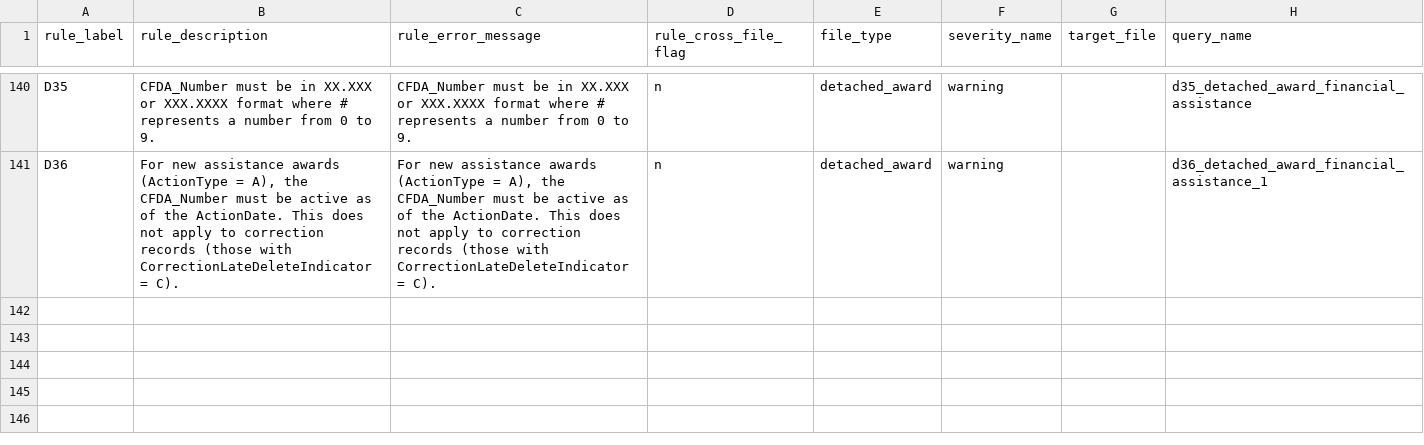
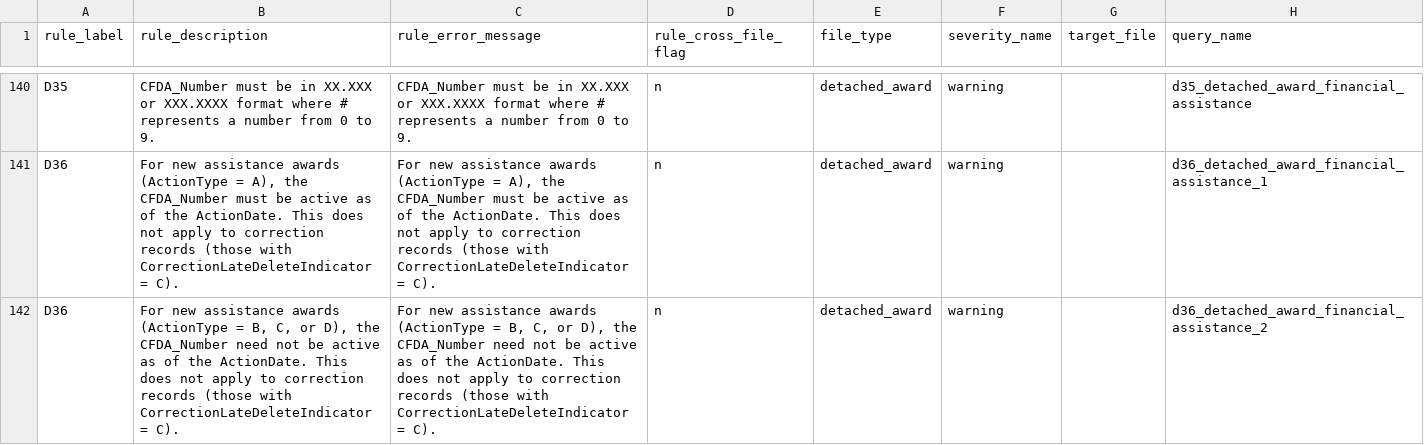
Before and after one commit to fedspendingtransparency/data-act-broker-backend, a CSV file: dataactvalidator/config/sqlrules/sqlRules.csv, drawn as a sheet; only a part is shown, gaps mark what is left out.

Commit message:
Add inactive cfda_number validation for action_type b,c,d

```diff
--- a/dataactvalidator/config/sqlrules/sqlRules.csv
+++ b/dataactvalidator/config/sqlrules/sqlRules.csv
@@ -141 +141,2 @@ D35,"CFDA_Number must be in XX.XXX or XXX.XXXX format where # represents a numbe
 D36,"For new assistance awards (ActionType = A), the CFDA_Number must be active as of the ActionDate. This does not apply to correction records (those with CorrectionLateDeleteIndicator = C).","For new assistance awards (ActionType = A), the CFDA_Number must be active as of the ActionDate. This does not apply to correction records (those with CorrectionLateDeleteIndicator = C).",n,detached_award,warning,,d36_detached_award_financial_assistance_1
+D36,"For new assistance awards (ActionType = B, C, or D), the CFDA_Number need not be active as of the ActionDate. This does not apply to correction records (those with CorrectionLateDeleteIndicator = C).","For new assistance awards (ActionType = B, C, or D), the CFDA_Number need not be active as of the ActionDate. This does not apply to correction records (those with CorrectionLateDeleteIndicator = C).",n,detached_award,warning,,d36_detached_award_financial_assistance_2
```
Also changed, not shown: 2 other files.
